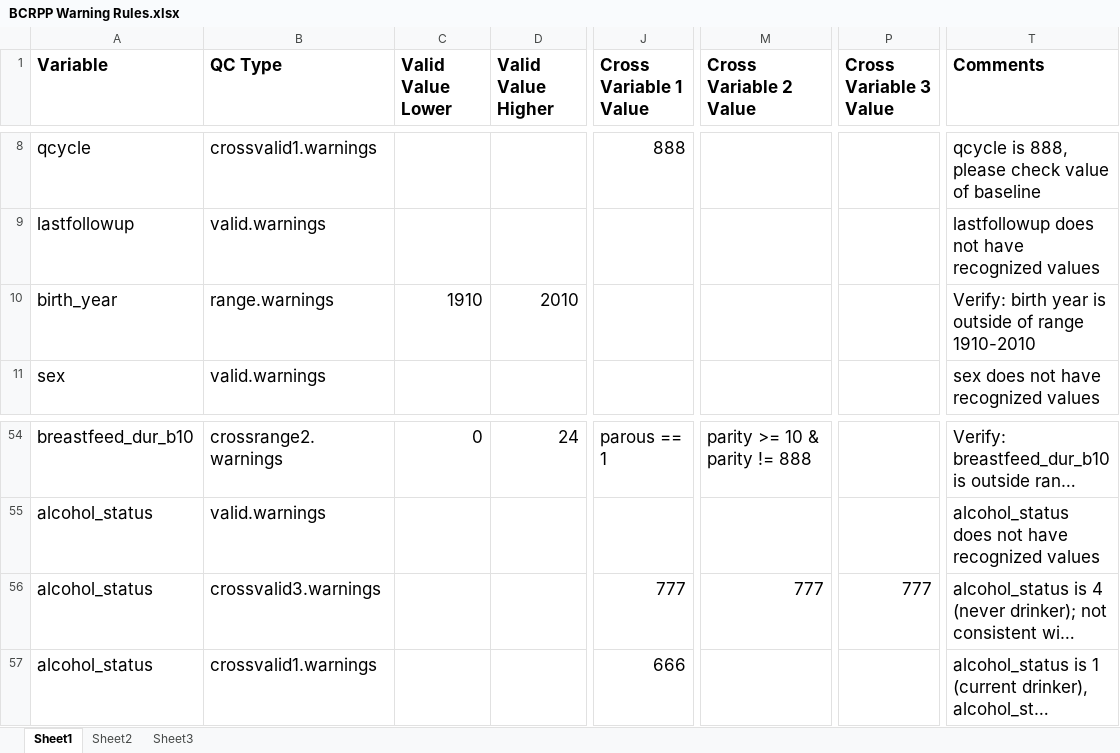
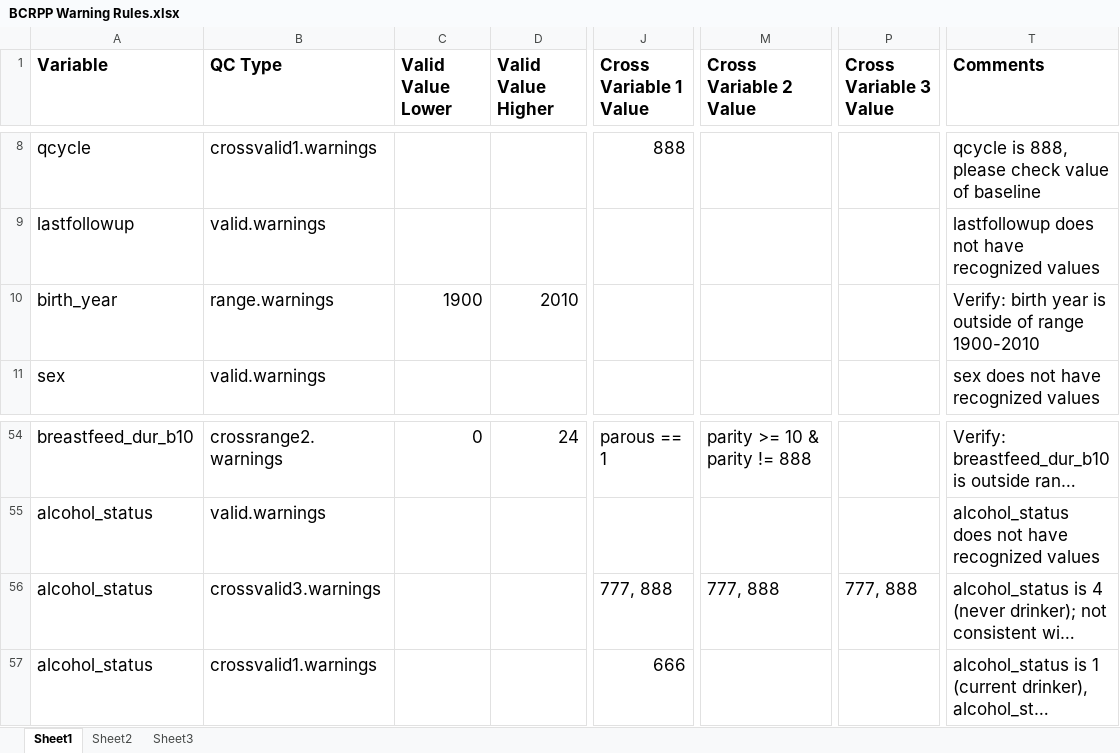
Before and after one commit to Breast-Cancer-Risk-Prediction-Project/data-management, an Excel workbook: BCRPP_QC_R_Excel_Program/BCRPP_QC_DataDictionary_Version_1/Core QC Rules/BCRPP Warning Rules.xlsx, sheet Sheet1, drawn as a sheet; only a part is shown, gaps mark what is left out; long unchanged cells end in …; values as stored, in another font and other column widths than the file's, no borders; the diff names each change by its address in the sheet, - before the commit and + after, or states it on an @@ line.

Commit message:
Update V1 QC Core Warning Rules

```diff
--- a/BCRPP_QC_R_Excel_Program/BCRPP_QC_DataDictionary_Version_1/Core QC Rules/BCRPP Warning Rules.xlsx (sheet Sheet1)
+++ b/BCRPP_QC_R_Excel_Program/BCRPP_QC_DataDictionary_Version_1/Core QC Rules/BCRPP Warning Rules.xlsx (sheet Sheet1)
-C10 (Valid Value Lower): 1910
+C10 (Valid Value Lower): 1900
-T10 (Comments): …of range 1910-2010
+T10 (Comments): …of range 1900-2010
-J56 (Cross Variable 1 Value): 777
+J56 (Cross Variable 1 Value): 777, 888
-M56 (Cross Variable 2 Value): 777
+M56 (Cross Variable 2 Value): 777, 888
-P56 (Cross Variable 3 Value): 777
+P56 (Cross Variable 3 Value): 777, 888
```
